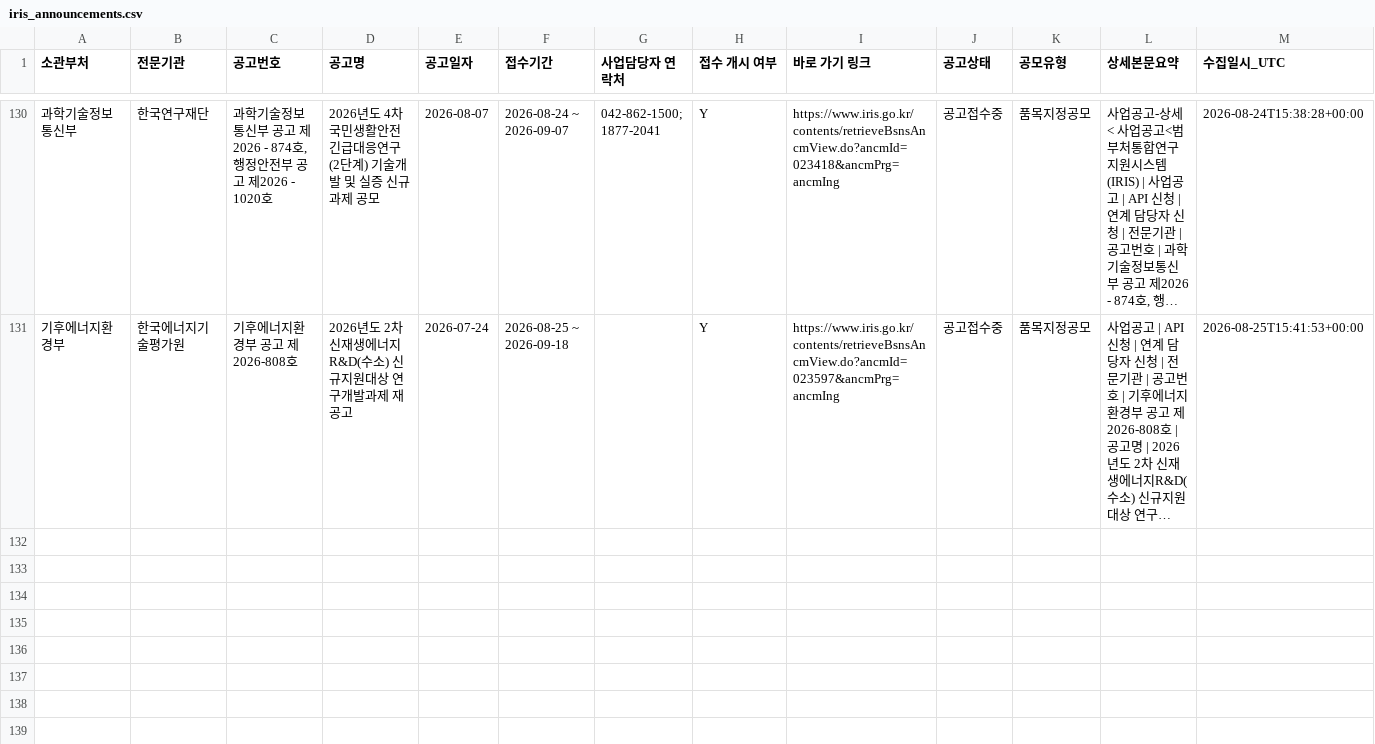
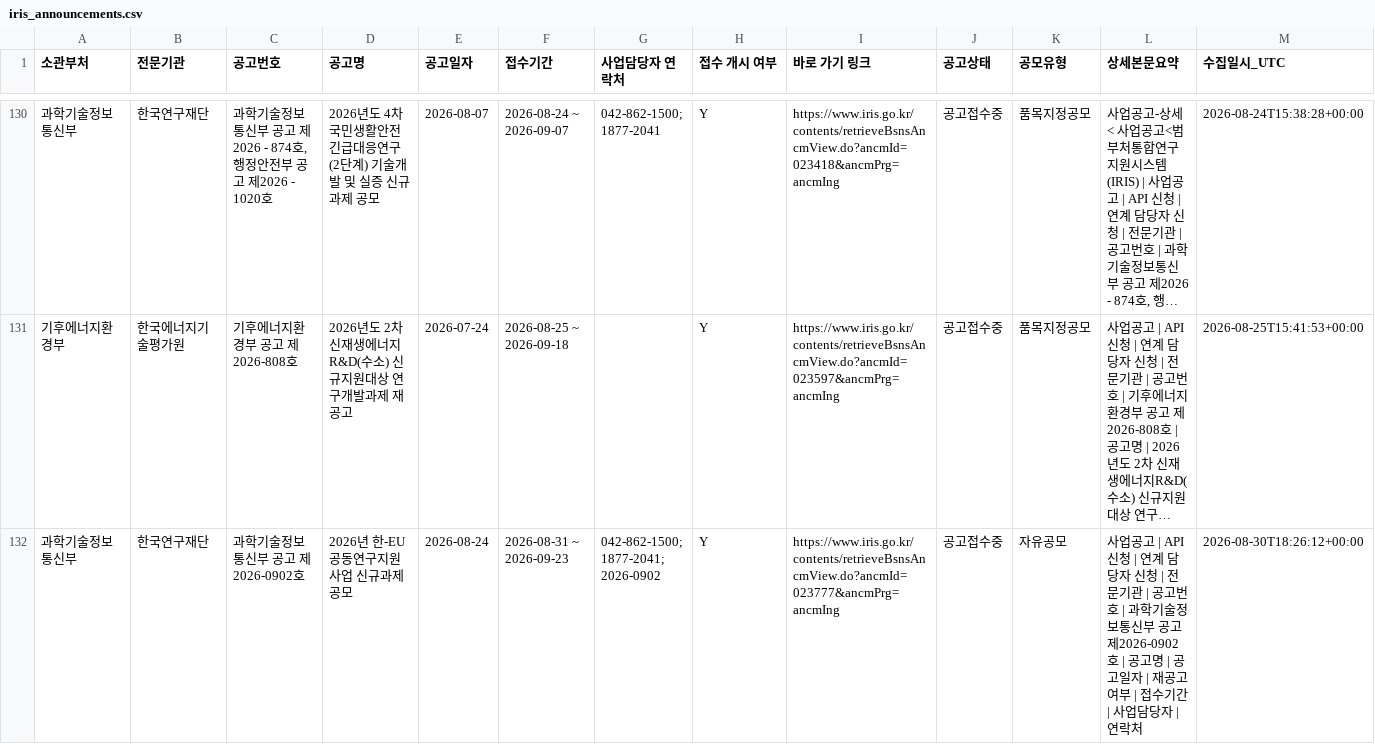
Before and after one commit to dslab-aict/iris-rnd-monitor, a CSV file: data/iris_announcements.csv, drawn as a sheet; only a part is shown, gaps mark what is left out; long unchanged cells end in …; rows hold the shown columns only; the diff names each change by its address in the sheet, - before the commit and + after, or states it on an @@ line.

```diff
--- a/data/iris_announcements.csv
+++ b/data/iris_announcements.csv
+row 132: 과학기술정보통신부 | 한국연구재단 | 과학기술정보통신부 공고 제2026-0902호 | 2026년 한-EU 공동연구지원사업 신규과제 공모 | 2026-08-24 | 2026-08-31 ~ 2026-09-23 | 042-862-1500; 1877-2041; 2026-0902 | Y | https://www.iris.go.kr/contents/retrieveBsnsAncmView.do?ancmId=023777&ancmPrg=ancmIng | 공고접수중 | 자유공모 | 사업공고 | API 신청 | 연계 담당자 신청 | 전문기관 | 공고번호 | 과학기술정보통신부 공고 제2026-0902호 | 공고명 | 공고일자 | 재공고 여부 | 접수기간 | 사업담당자 | 연락처 | 2026-08-30T18:26:12+00:00
```
